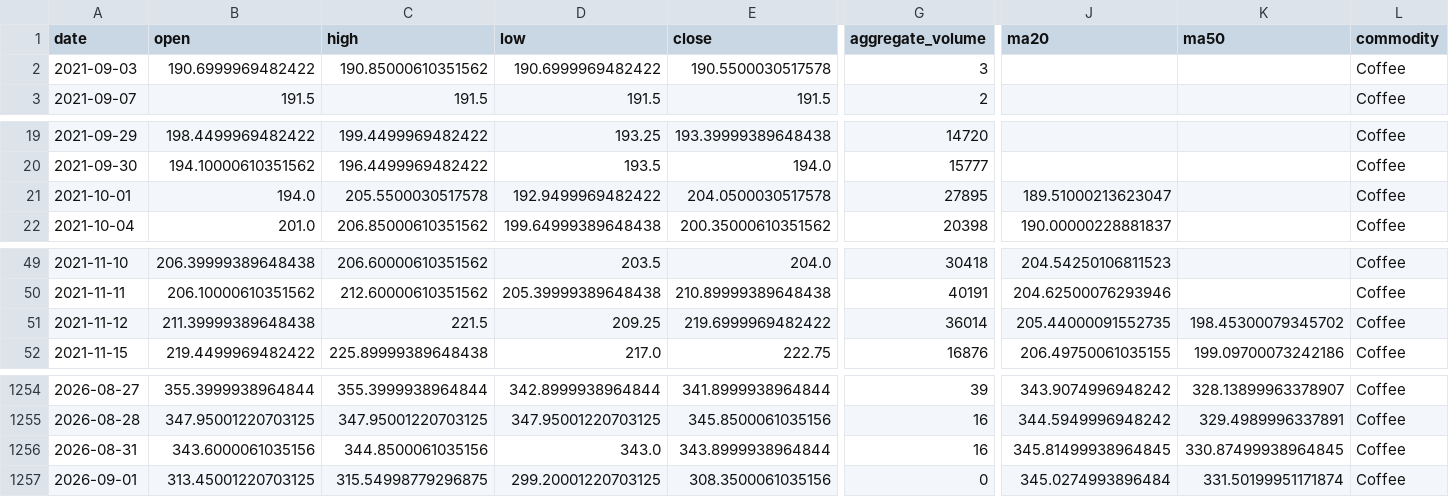
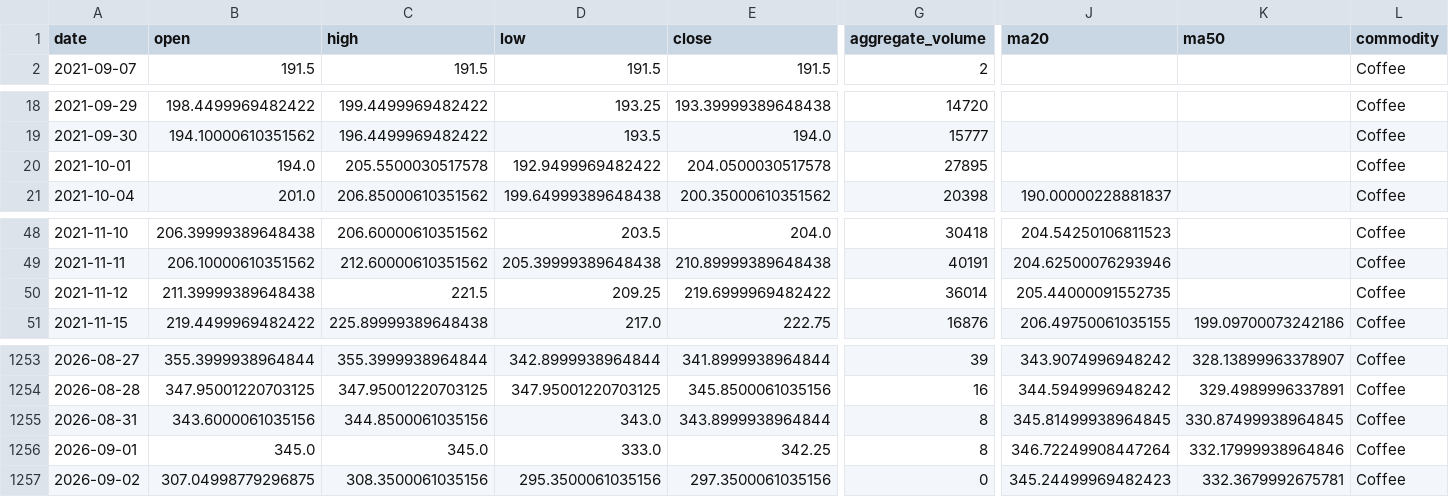
Before and after one commit to jjch1986/price-chart-site, a CSV file: data/Coffee_data.csv, drawn as a sheet; only a part is shown, gaps mark what is left out; removed rows and columns are numbered as before the commit, all else as after; rows hold the shown columns only; the diff names each change by its address in the sheet, - before the commit and + after, or states it on an @@ line.

```diff
--- a/data/Coffee_data.csv
+++ b/data/Coffee_data.csv
-row 2: 2021-09-03 | 190.6999969482422 | 190.85000610351562 | 190.6999969482422 | 190.5500030517578 | 3 |  |  | Coffee
-J20 (ma20): 189.51000213623047
+J20 (ma20): (empty)
-K50 (ma50): 198.45300079345702
+K50 (ma50): (empty)
-G1255 (aggregate_volume): 16
+G1255 (aggregate_volume): 8
-B1256 (open): 313.45001220703125
+B1256 (open): 345.0
-C1256 (high): 315.54998779296875
+C1256 (high): 345.0
-D1256 (low): 299.20001220703125
+D1256 (low): 333.0
-E1256 (close): 308.3500061035156
+E1256 (close): 342.25
-G1256 (aggregate_volume): 0
+G1256 (aggregate_volume): 8
-J1256 (ma20): 345.0274993896484
+J1256 (ma20): 346.72249908447264
-K1256 (ma50): 331.50199951171874
+K1256 (ma50): 332.17999938964846
+row 1257: 2026-09-02 | 307.04998779296875 | 308.3500061035156 | 295.3500061035156 | 297.3500061035156 | 0 | 345.24499969482423 | 332.3679992675781 | Coffee
```
Also changed, not shown: data/Cotton_No2_data.csv, data/FeederCattle_data.csv, 21 other files.
